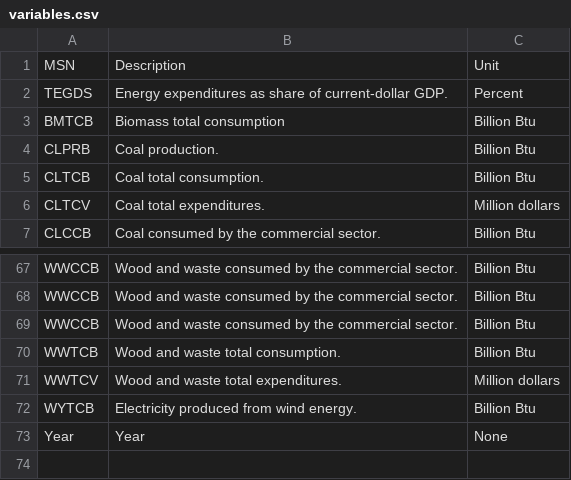
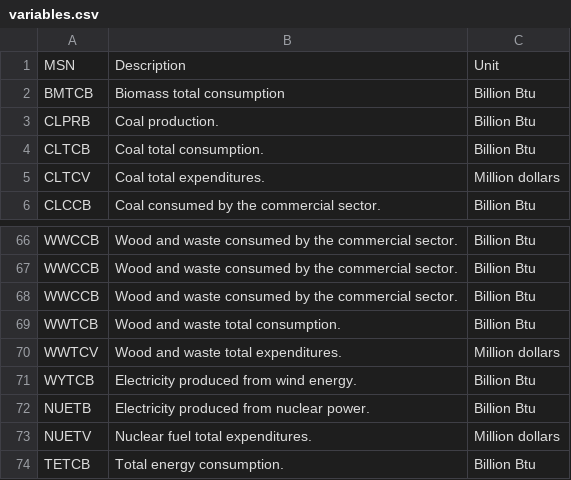
Before and after one commit to Spacebody/MCM-ICM-2018-Problem-C, a CSV file: code/PCR/variables.csv, drawn as a sheet; only a part is shown, gaps mark what is left out; removed rows and columns are numbered as before the commit, all else as after; the diff names each change by its address in the sheet, - before the commit and + after, or states it on an @@ line.

```diff
--- a/code/PCR/variables.csv
+++ b/code/PCR/variables.csv
-row 2: TEGDS | Energy expenditures as share of current-dollar GDP. | Percent
-row 73: Year | Year | None
+row 72: NUETB | Electricity produced from nuclear power. | Billion Btu
+row 73: NUETV | Nuclear fuel total expenditures. | Million dollars
+row 74: TETCB | Total energy consumption. | Billion Btu
```
Also changed, not shown: code/PCR/az_data_by_year.csv, code/PCR/az_result.csv, 27 other files.
